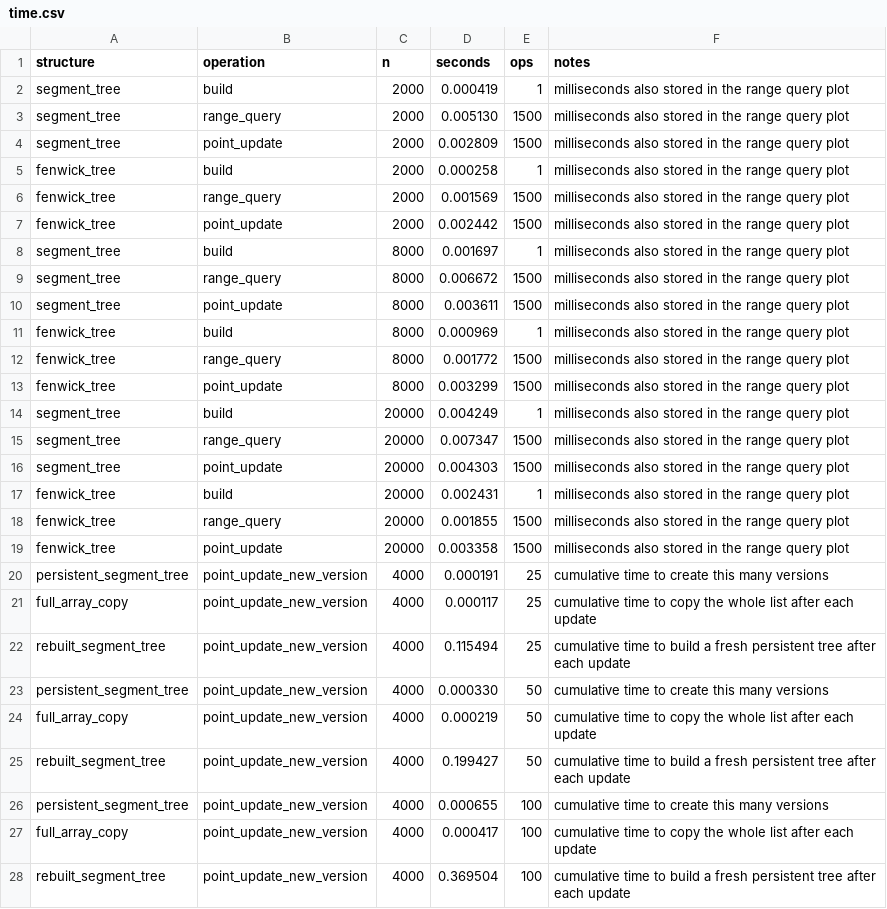
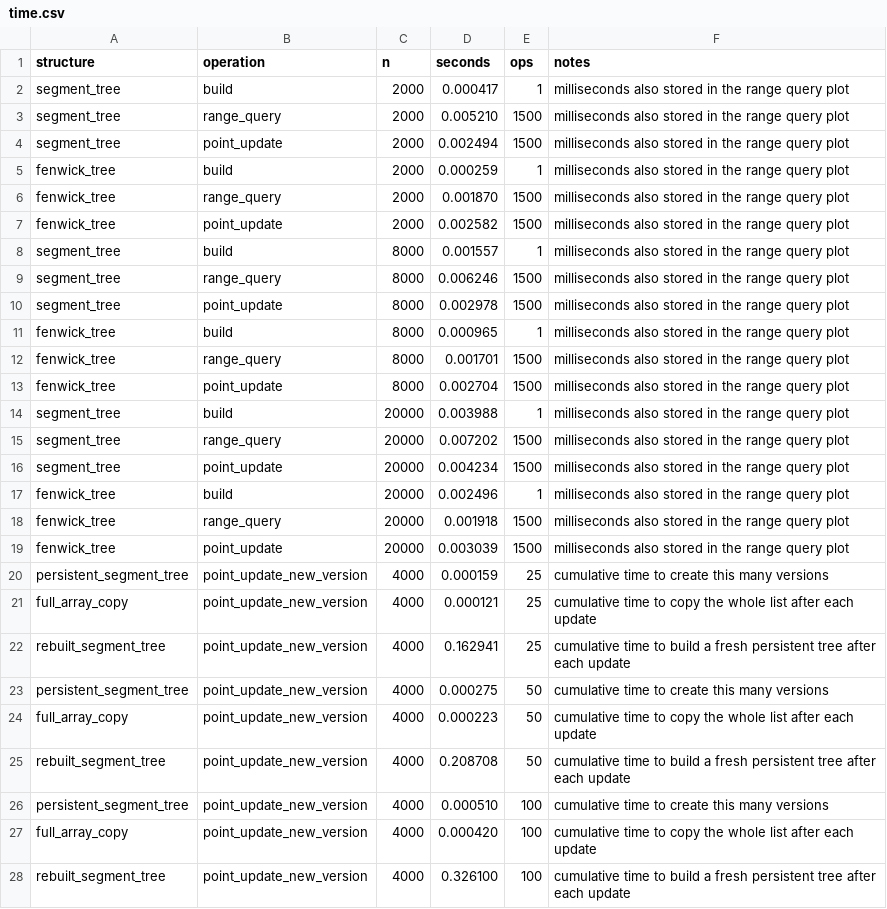
Before and after one commit to ovasquez-devenv/csc5300-week13-advanced-ds, a CSV file: results/time.csv, drawn as a sheet; only a part is shown; the diff covers the shown part only.

```diff
--- a/results/time.csv
+++ b/results/time.csv
@@ -1,28 +1,28 @@
 structure,operation,n,seconds,ops,notes
-segment_tree,build,2000,0.000419,1,milliseconds also stored in the range query plot
-segment_tree,range_query,2000,0.005130,1500,milliseconds also stored in the range query plot
-segment_tree,point_update,2000,0.002809,1500,milliseconds also stored in the range query plot
-fenwick_tree,build,2000,0.000258,1,milliseconds also stored in the range query plot
-fenwick_tree,range_query,2000,0.001569,1500,milliseconds also stored in the range query plot
-fenwick_tree,point_update,2000,0.002442,1500,milliseconds also stored in the range query plot
-segment_tree,build,8000,0.001697,1,milliseconds also stored in the range query plot
-segment_tree,range_query,8000,0.006672,1500,milliseconds also stored in the range query plot
-segment_tree,point_update,8000,0.003611,1500,milliseconds also stored in the range query plot
-fenwick_tree,build,8000,0.000969,1,milliseconds also stored in the range query plot
-fenwick_tree,range_query,8000,0.001772,1500,milliseconds also stored in the range query plot
-fenwick_tree,point_update,8000,0.003299,1500,milliseconds also stored in the range query plot
-segment_tree,build,20000,0.004249,1,milliseconds also stored in the range query plot
-segment_tree,range_query,20000,0.007347,1500,milliseconds also stored in the range query plot
-segment_tree,point_update,20000,0.004303,1500,milliseconds also stored in the range query plot
-fenwick_tree,build,20000,0.002431,1,milliseconds also stored in the range query plot
-fenwick_tree,range_query,20000,0.001855,1500,milliseconds also stored in the range query plot
-fenwick_tree,point_update,20000,0.003358,1500,milliseconds also stored in the range query plot
-persistent_segment_tree,point_update_new_version,4000,0.000191,25,cumulative time to create this many versions
-full_array_copy,point_update_new_version,4000,0.000117,25,cumulative time to copy the whole list after each update
-rebuilt_segment_tree,point_update_new_version,4000,0.115494,25,cumulative time to build a fresh persistent tree after each update
-persistent_segment_tree,point_update_new_version,4000,0.000330,50,cumulative time to create this many versions
-full_array_copy,point_update_new_version,4000,0.000219,50,cumulative time to copy the whole list after each update
-rebuilt_segment_tree,point_update_new_version,4000,0.199427,50,cumulative time to build a fresh persistent tree after each update
-persistent_segment_tree,point_update_new_version,4000,0.000655,100,cumulative time to create this many versions
-full_array_copy,point_update_new_version,4000,0.000417,100,cumulative time to copy the whole list after each update
-rebuilt_segment_tree,point_update_new_version,4000,0.369504,100,cumulative time to build a fresh persistent tree after each update
+segment_tree,build,2000,0.000417,1,milliseconds also stored in the range query plot
+segment_tree,range_query,2000,0.005210,1500,milliseconds also stored in the range query plot
+segment_tree,point_update,2000,0.002494,1500,milliseconds also stored in the range query plot
+fenwick_tree,build,2000,0.000259,1,milliseconds also stored in the range query plot
+fenwick_tree,range_query,2000,0.001870,1500,milliseconds also stored in the range query plot
+fenwick_tree,point_update,2000,0.002582,1500,milliseconds also stored in the range query plot
+segment_tree,build,8000,0.001557,1,milliseconds also stored in the range query plot
+segment_tree,range_query,8000,0.006246,1500,milliseconds also stored in the range query plot
+segment_tree,point_update,8000,0.002978,1500,milliseconds also stored in the range query plot
+fenwick_tree,build,8000,0.000965,1,milliseconds also stored in the range query plot
+fenwick_tree,range_query,8000,0.001701,1500,milliseconds also stored in the range query plot
+fenwick_tree,point_update,8000,0.002704,1500,milliseconds also stored in the range query plot
+segment_tree,build,20000,0.003988,1,milliseconds also stored in the range query plot
+segment_tree,range_query,20000,0.007202,1500,milliseconds also stored in the range query plot
+segment_tree,point_update,20000,0.004234,1500,milliseconds also stored in the range query plot
+fenwick_tree,build,20000,0.002496,1,milliseconds also stored in the range query plot
+fenwick_tree,range_query,20000,0.001918,1500,milliseconds also stored in the range query plot
+fenwick_tree,point_update,20000,0.003039,1500,milliseconds also stored in the range query plot
+persistent_segment_tree,point_update_new_version,4000,0.000159,25,cumulative time to create this many versions
+full_array_copy,point_update_new_version,4000,0.000121,25,cumulative time to copy the whole list after each update
+rebuilt_segment_tree,point_update_new_version,4000,0.162941,25,cumulative time to build a fresh persistent tree after each update
+persistent_segment_tree,point_update_new_version,4000,0.000275,50,cumulative time to create this many versions
+full_array_copy,point_update_new_version,4000,0.000223,50,cumulative time to copy the whole list after each update
+rebuilt_segment_tree,point_update_new_version,4000,0.208708,50,cumulative time to build a fresh persistent tree after each update
+persistent_segment_tree,point_update_new_version,4000,0.000510,100,cumulative time to create this many versions
+full_array_copy,point_update_new_version,4000,0.000420,100,cumulative time to copy the whole list after each update
+rebuilt_segment_tree,point_update_new_version,4000,0.326100,100,cumulative time to build a fresh persistent tree after each update
```
Also changed, not shown: 27 edited cells elsewhere in this file, results/compression_ratio.csv, results/memory_footprint.csv, 9 other files.
